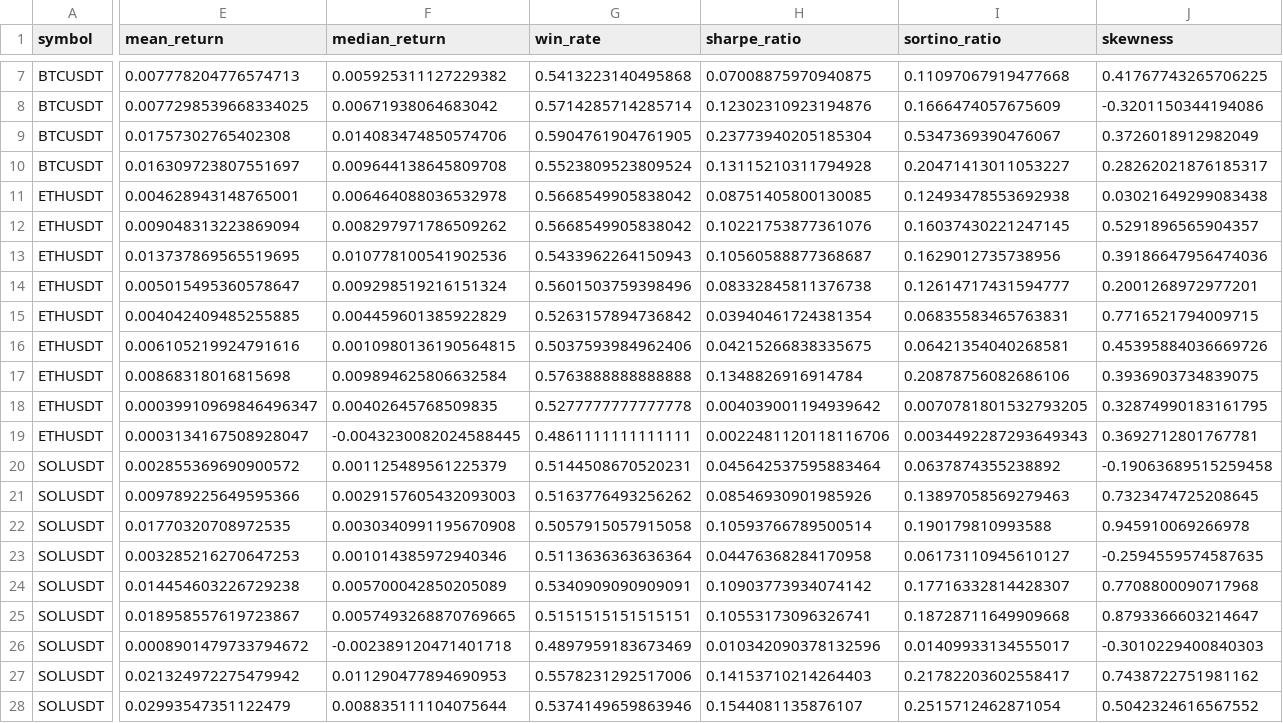
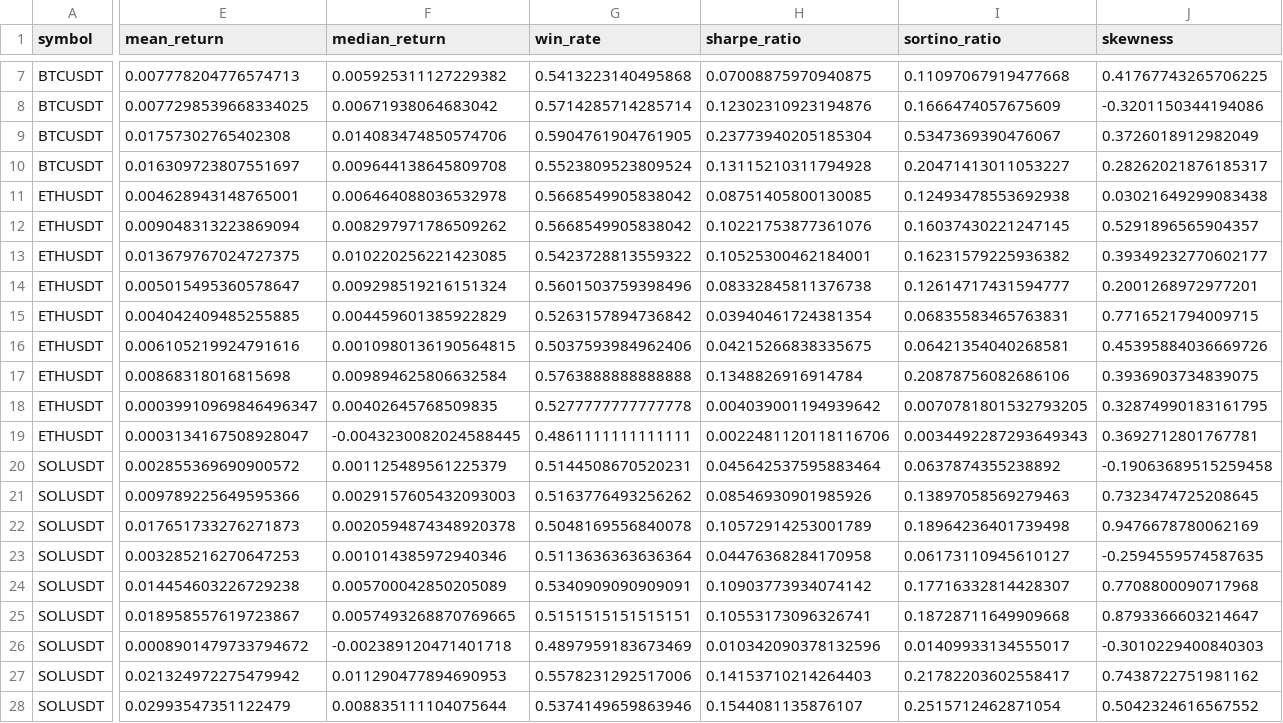
Before and after one commit to AnkeYan/crypto-pattern-lab-demo-FYP, a CSV file: web/public/data/pattern_results.csv, drawn as a sheet; only a part is shown, gaps mark what is left out; the diff covers the shown part only; the diff names each change by its address in the sheet, - before the commit and + after, or states it on an @@ line.

```diff
--- a/web/public/data/pattern_results.csv
+++ b/web/public/data/pattern_results.csv
-E13 (mean_return): 0.013737869565519695
+E13 (mean_return): 0.013679767024727375
-F13 (median_return): 0.010778100541902536
+F13 (median_return): 0.010220256221423085
-G13 (win_rate): 0.5433962264150943
+G13 (win_rate): 0.5423728813559322
-H13 (sharpe_ratio): 0.10560588877368687
+H13 (sharpe_ratio): 0.10525300462184001
-I13 (sortino_ratio): 0.1629012735738956
+I13 (sortino_ratio): 0.16231579225936382
-J13 (skewness): 0.39186647956474036
+J13 (skewness): 0.39349232770602177
-E22 (mean_return): 0.01770320708972535
+E22 (mean_return): 0.017651733276271873
-F22 (median_return): 0.0030340991195670908
+F22 (median_return): 0.0020594874348920378
-G22 (win_rate): 0.5057915057915058
+G22 (win_rate): 0.5048169556840078
-H22 (sharpe_ratio): 0.10593766789500514
+H22 (sharpe_ratio): 0.10572914253001789
-I22 (sortino_ratio): 0.190179810993588
+I22 (sortino_ratio): 0.18964236401739498
-J22 (skewness): 0.945910069266978
+J22 (skewness): 0.9476678780062169
```
Also changed, not shown: 4 edited cells elsewhere in this file, data/multifactor_calibration.csv, data/regime_results.csv, 6 other files.
